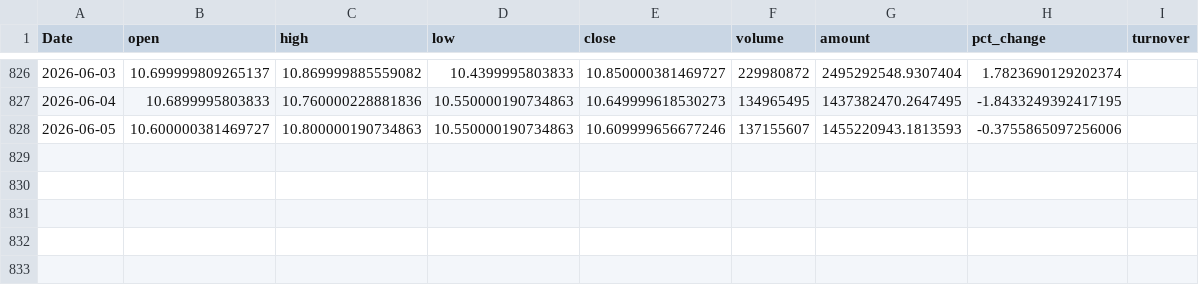
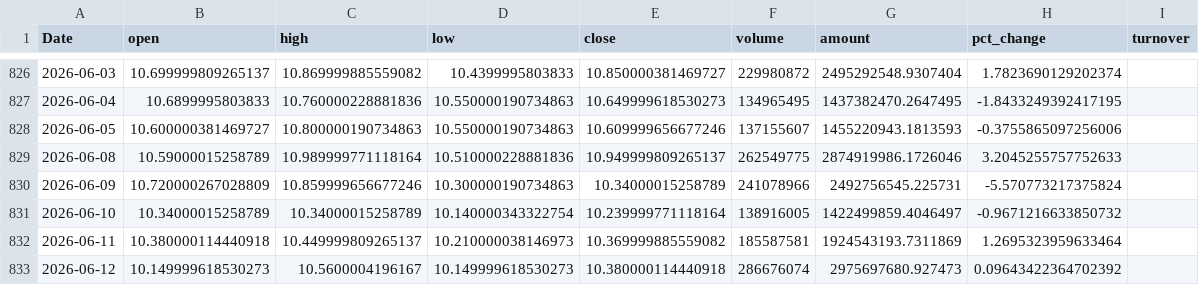
Before and after one commit to okabe520/quant-trading-system, a CSV file: cache/601857.csv, drawn as a sheet; only a part is shown, gaps mark what is left out; the diff names each change by its address in the sheet, - before the commit and + after, or states it on an @@ line.

```diff
--- a/cache/601857.csv
+++ b/cache/601857.csv
+row 829: 2026-06-08 | 10.59000015258789 | 10.989999771118164 | 10.510000228881836 | 10.949999809265137 | 262549775 | 2874919986.1726046 | 3.2045255757752633
+row 830: 2026-06-09 | 10.720000267028809 | 10.859999656677246 | 10.300000190734863 | 10.34000015258789 | 241078966 | 2492756545.225731 | -5.570773217375824
+row 831: 2026-06-10 | 10.34000015258789 | 10.34000015258789 | 10.140000343322754 | 10.239999771118164 | 138916005 | 1422499859.4046497 | -0.9671216633850732
+row 832: 2026-06-11 | 10.380000114440918 | 10.449999809265137 | 10.210000038146973 | 10.369999885559082 | 185587581 | 1924543193.7311869 | 1.2695323959633464
+row 833: 2026-06-12 | 10.149999618530273 | 10.5600004196167 | 10.149999618530273 | 10.380000114440918 | 286676074 | 2975697680.927473 | 0.09643422364702392
```
Also changed, not shown: cache/600276.csv, cache/600690.csv, 37 other files.
